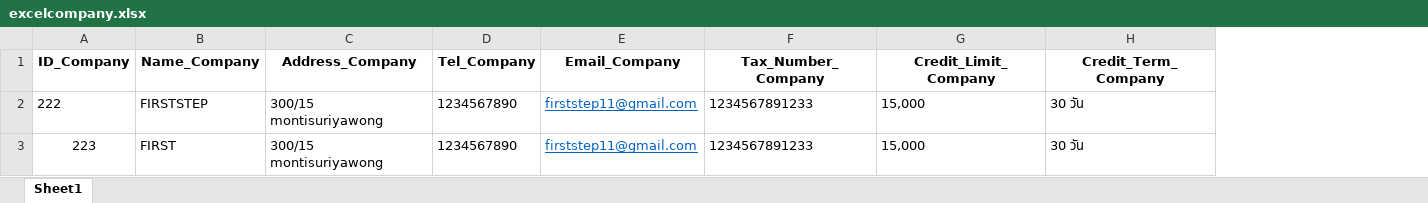
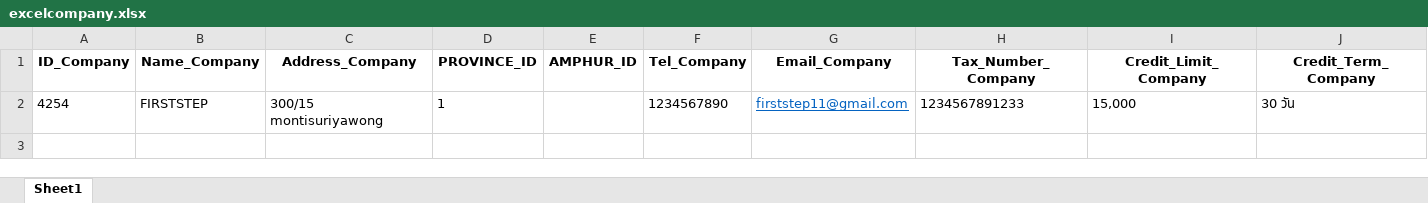
Before and after one commit to KajonP/S-Super-Cable, an Excel workbook: uploads/excelcompany.xlsx, sheet Sheet1, drawn as a sheet; only a part is shown; values as stored, in another font and other column widths than the file's, no borders; removed rows and columns are numbered as before the commit, all else as after; rows hold the shown columns only; the diff names each change by its address in the sheet, - before the commit and + after, or states it on an @@ line.

Commit message:
case : update sidebar(admin+sales)+crud cluster shop

```diff
--- a/uploads/excelcompany.xlsx (sheet Sheet1)
+++ b/uploads/excelcompany.xlsx (sheet Sheet1)
+column D (PROVINCE_ID), row 2: 1
+column E (AMPHUR_ID), empty
-A2 (ID_Company): 222
+A2 (ID_Company): 4254
-row 3: 223 | FIRST | 300/15 montisuriyawong | 1234567890 | firststep11@gmail.com | 1234567891233 | 15,000 | 30 วัน
```
Also changed, not shown: 8 other files.
